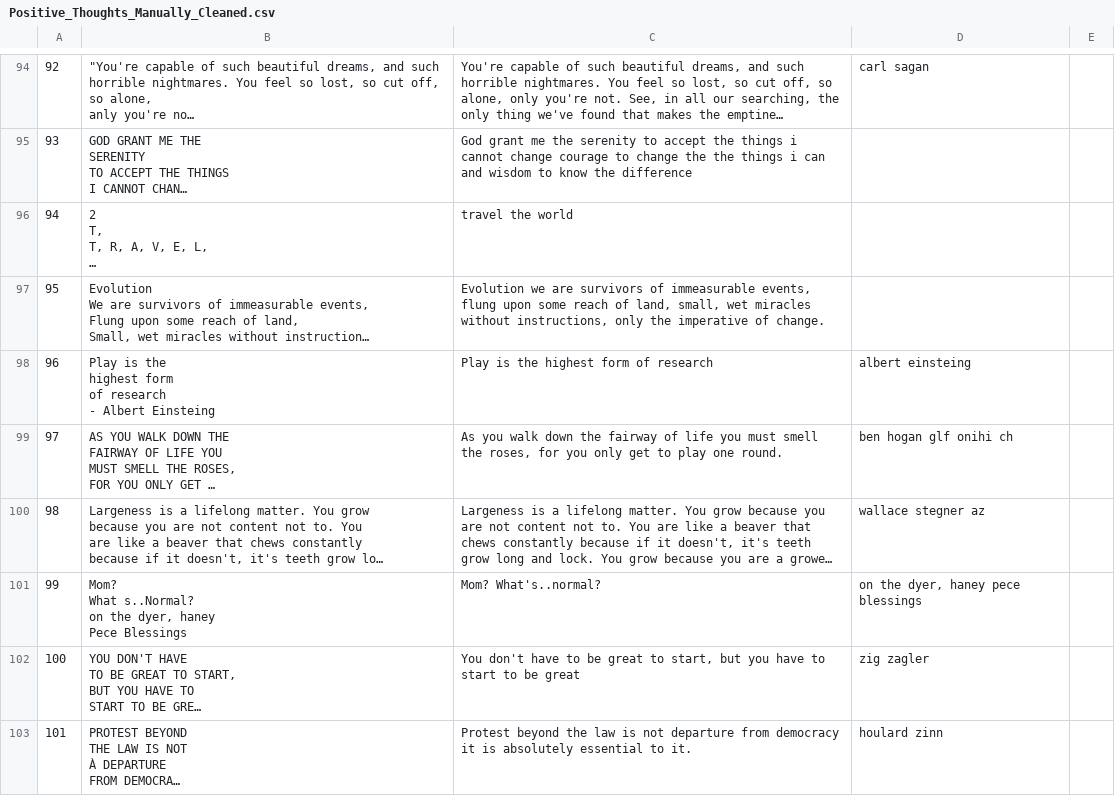
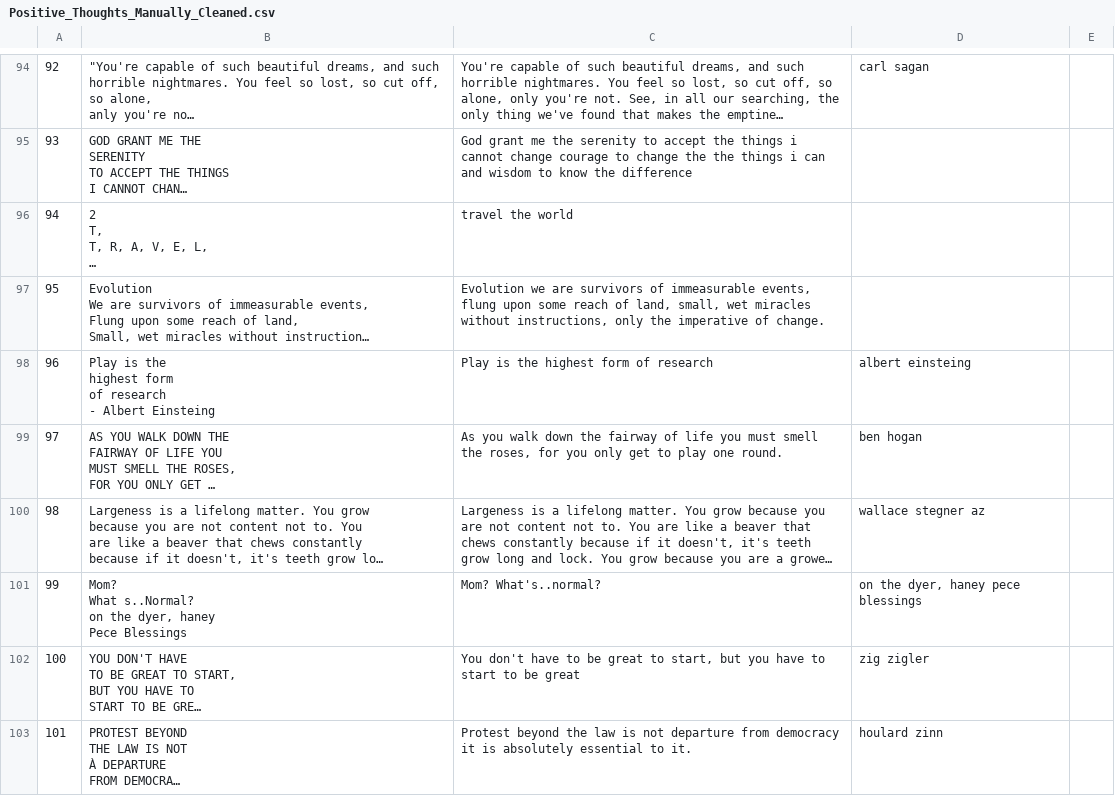
Before and after one commit to erickbytes/positivipy, a CSV file: Positive_Thoughts_Manually_Cleaned.csv, drawn as a sheet; only a part is shown, gaps mark what is left out; long unchanged cells end in …; the diff covers the shown part only; the diff names each change by its address in the sheet, - before the commit and + after, or states it on an @@ line.

Commit message:
more manual corrections to data

```diff
--- a/Positive_Thoughts_Manually_Cleaned.csv
+++ b/Positive_Thoughts_Manually_Cleaned.csv
-D99: ben hogan glf onihi ch
+D99: ben hogan
-D102: zig zagler
+D102: zig zigler
```
Also changed, not shown: 78 edited cells elsewhere in this file.
